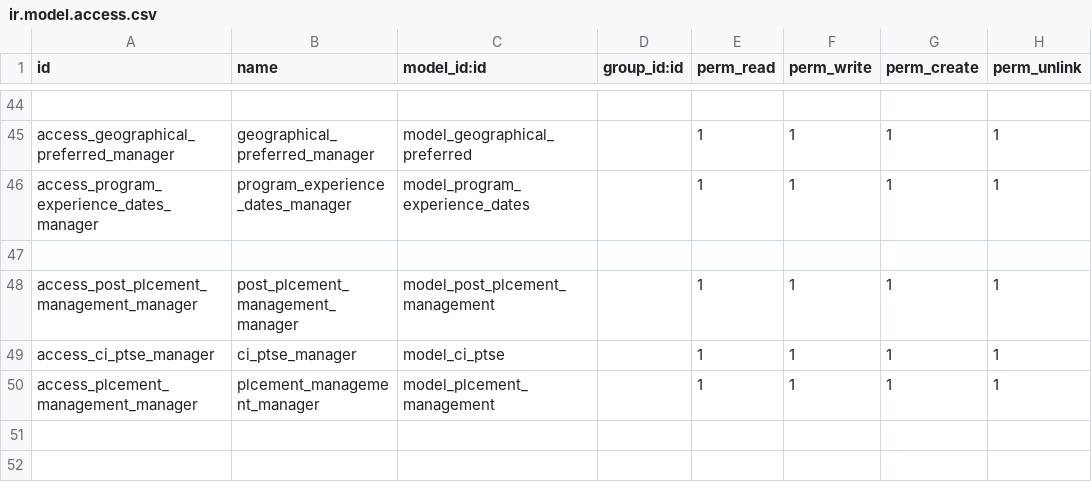
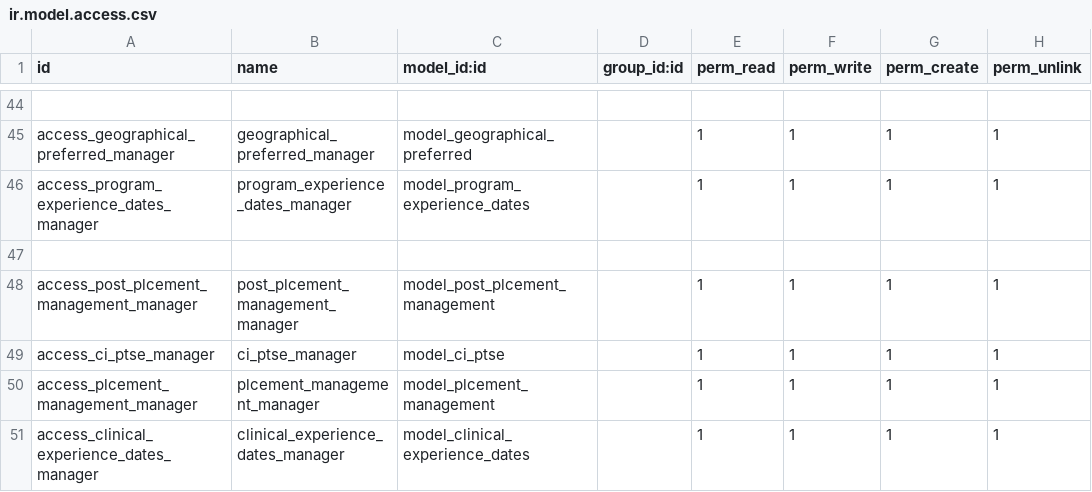
Before and after one commit to Tree-Project-USA/Clinical-Education-Tree, a CSV file: clinical_decision_making/security/ir.model.access.csv, drawn as a sheet; only a part is shown, gaps mark what is left out.

```diff
--- a/clinical_decision_making/security/ir.model.access.csv
+++ b/clinical_decision_making/security/ir.model.access.csv
@@ -50 +50,2 @@ access_ci_ptse_manager,ci_ptse_manager,model_ci_ptse,,1,1,1,1
 access_plcement_management_manager,plcement_management_manager,model_plcement_management,,1,1,1,1
+access_clinical_experience_dates_manager,clinical_experience_dates_manager,model_clinical_experience_dates,,1,1,1,1
```
Also changed, not shown: 11 other files.
